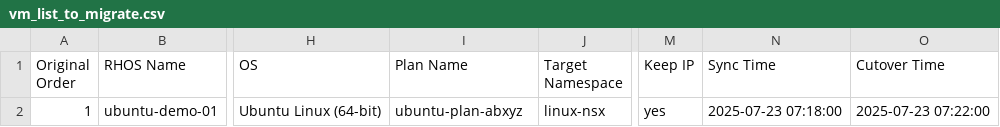
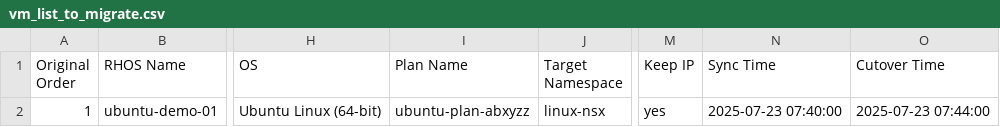
Before and after one commit to jainirajesh/mtvvmwtoopenshift, a CSV file: vm_list_to_migrate.csv, drawn as a sheet; only a part is shown, gaps mark what is left out; the diff names each change by its address in the sheet, - before the commit and + after, or states it on an @@ line.

Commit message:
Update vm_list_to_migrate.csv

```diff
--- a/vm_list_to_migrate.csv
+++ b/vm_list_to_migrate.csv
-I2 (Plan Name): ubuntu-plan-abxyz
+I2 (Plan Name): ubuntu-plan-abxyzz
-N2 (Sync Time): 2025-07-23 07:18:00
+N2 (Sync Time): 2025-07-23 07:40:00
-O2 (Cutover Time): 2025-07-23 07:22:00
+O2 (Cutover Time): 2025-07-23 07:44:00
```
